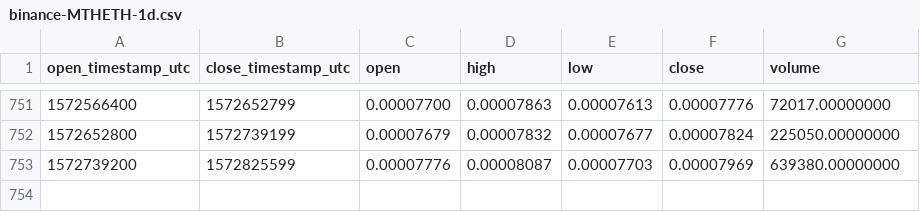
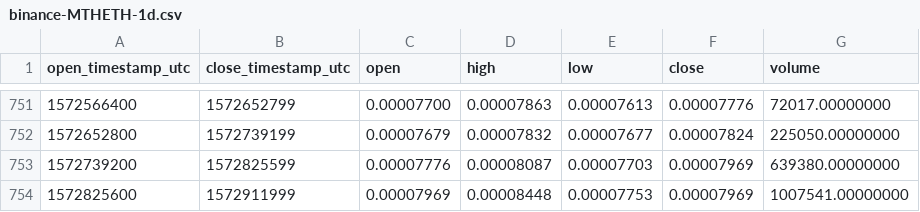
Before and after one commit to cryptobigbro/binance-MTHETH, a CSV file: binance-MTHETH-1d.csv, drawn as a sheet; only a part is shown, gaps mark what is left out; the diff names each change by its address in the sheet, - before the commit and + after, or states it on an @@ line.

Commit message:
Update OHLCV data.

```diff
--- a/binance-MTHETH-1d.csv
+++ b/binance-MTHETH-1d.csv
+row 754: 1572825600 | 1572911999 | 0.00007969 | 0.00008448 | 0.00007753 | 0.00007969 | 1007541.00000000
```
Also changed, not shown: 1 other file.
